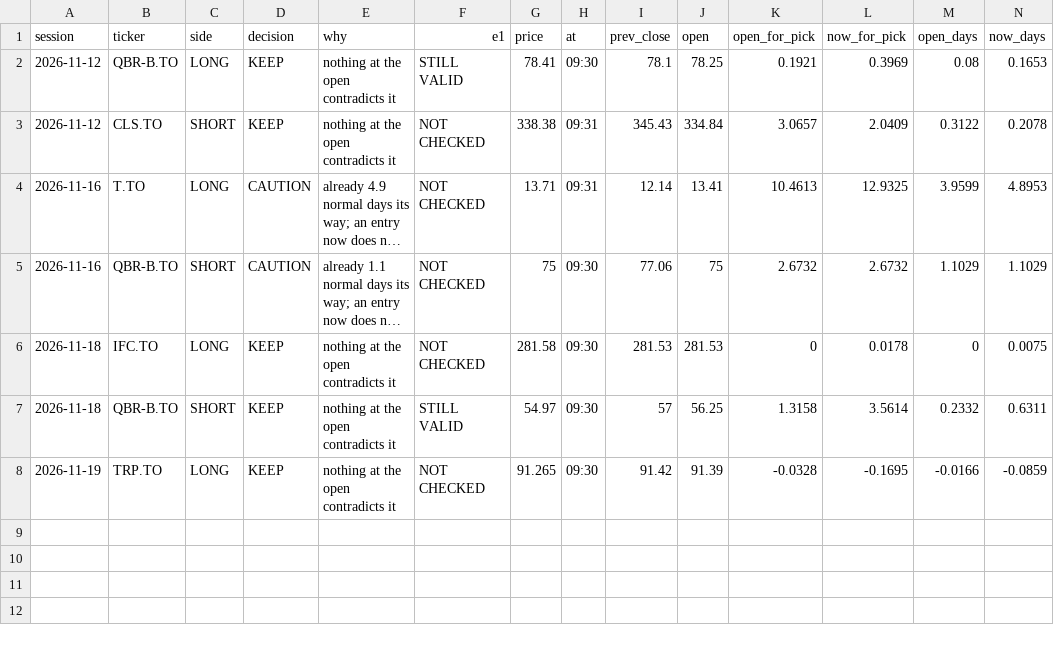
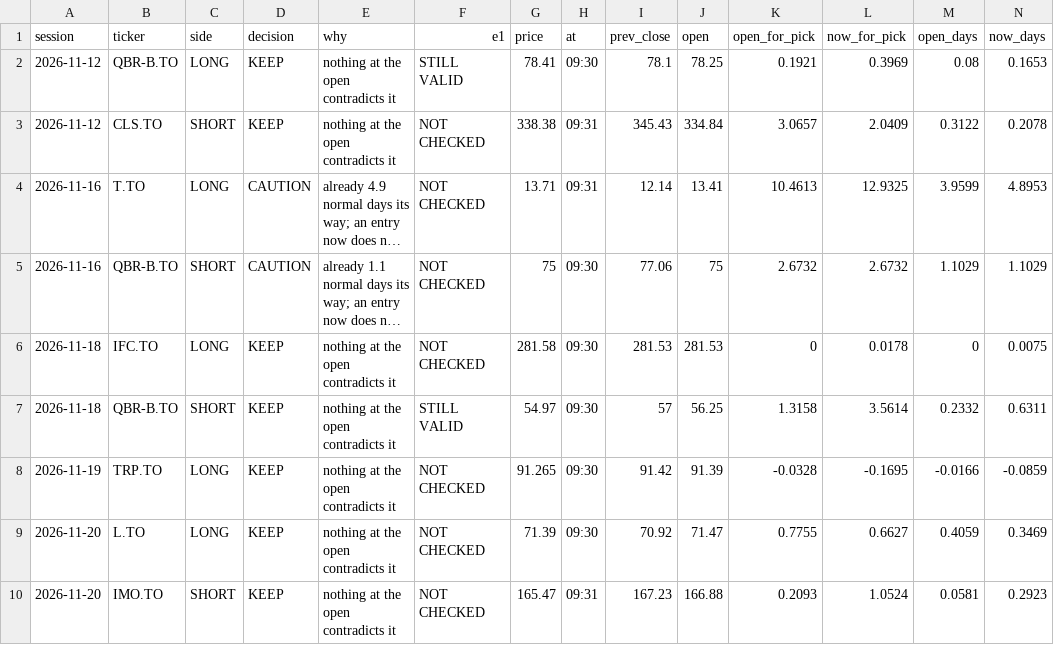
Before and after one commit to rufatb/RB, a CSV file: data/reviews/open_checks.csv, drawn as a sheet; only a part is shown; long unchanged cells end in …; rows hold the shown columns only; the diff names each change by its address in the sheet, - before the commit and + after, or states it on an @@ line.

```diff
--- a/data/reviews/open_checks.csv
+++ b/data/reviews/open_checks.csv
+row 9: 2026-11-20 | L.TO | LONG | KEEP | nothing at the open contradicts it | NOT CHECKED | 71.39 | 09:30 | 70.92 | 71.47 | 0.7755 | 0.6627 | 0.4059 | 0.3469
+row 10: 2026-11-20 | IMO.TO | SHORT | KEEP | nothing at the open contradicts it | NOT CHECKED | 165.47 | 09:31 | 167.23 | 166.88 | 0.2093 | 1.0524 | 0.0581 | 0.2923
```
